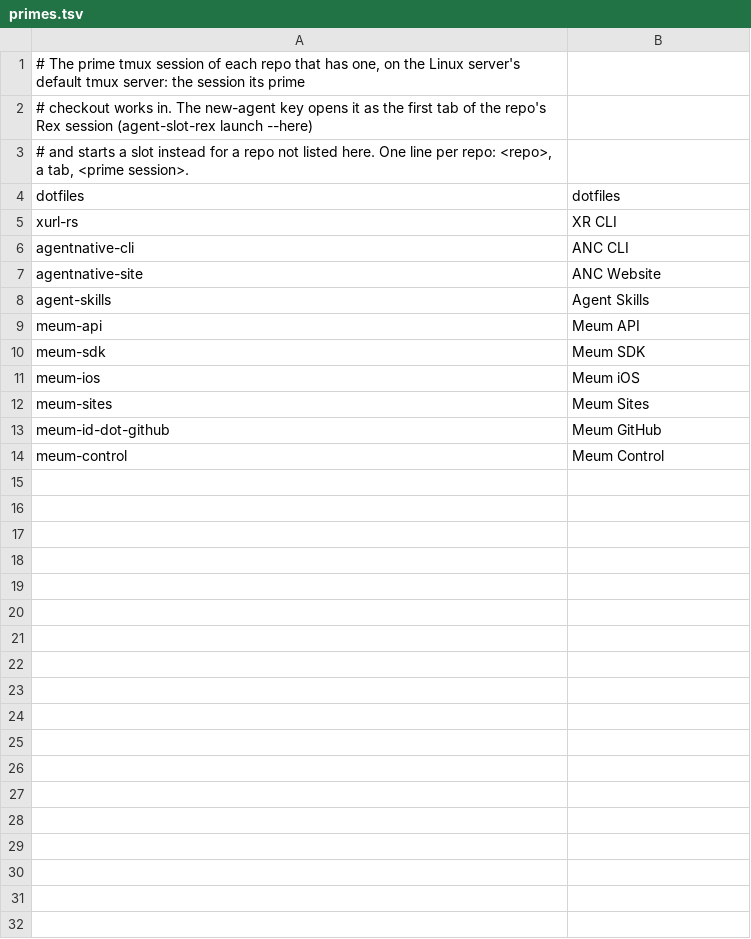
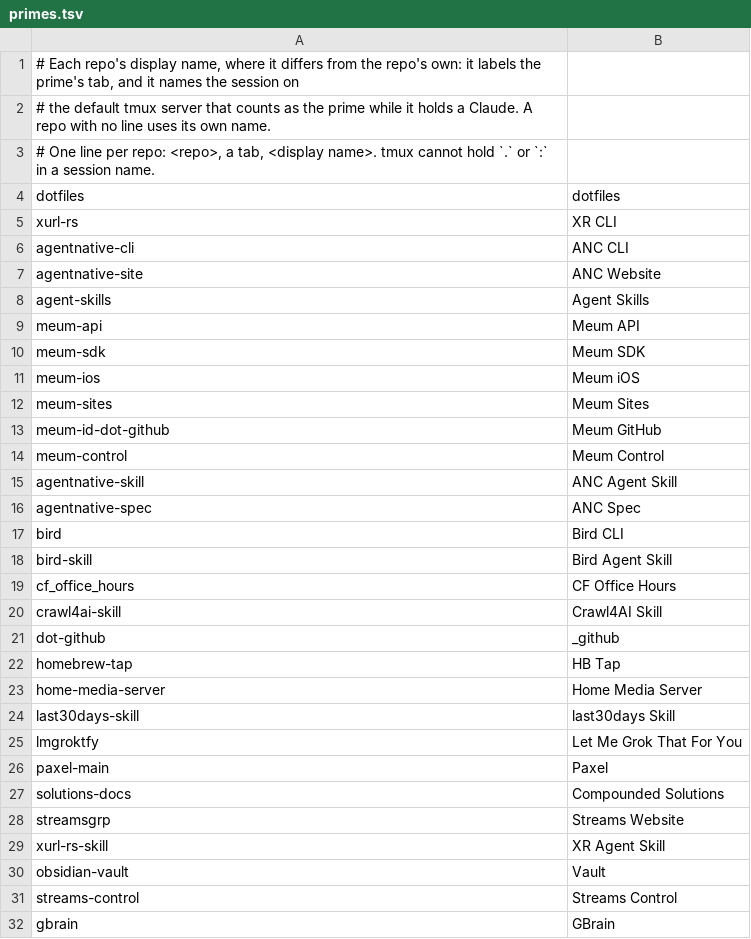
Before and after one commit to brettdavies/dotfiles, a TSV file: config/agent-slot-rex/primes.tsv, drawn as a sheet.

Commit message:
feat(agent-slot): name a repo's prime and give every repo a display name
A prime's key is <repo>/prime, and slot_session already names its three
sessions from that. Slot verbs still take digits only, so they refuse a
prime and name the verb that starts one. The prime map now holds the
display name of every session that runs today, and a repo it does not
list uses its own name.

streams-control and gbrain join the extra-primes default, so a host with
those checkouts lists them as repos. An old session counts as a prime only
while it holds a Claude, since 11 of today's sessions with a repo hold
none.

```diff
--- a/config/agent-slot-rex/primes.tsv
+++ b/config/agent-slot-rex/primes.tsv
@@ -1,4 +1,4 @@
-# The prime tmux session of each repo that has one, on the Linux server's default tmux server: the session its prime
-# checkout works in. The new-agent key opens it as the first tab of the repo's Rex session (agent-slot-rex launch --here)
-# and starts a slot instead for a repo not listed here. One line per repo: <repo>, a tab, <prime session>.
+# Each repo's display name, where it differs from the repo's own: it labels the prime's tab, and it names the session on
+# the default tmux server that counts as the prime while it holds a Claude. A repo with no line uses its own name.
+# One line per repo: <repo>, a tab, <display name>. tmux cannot hold `.` or `:` in a session name.
 dotfiles	dotfiles
@@ -14 +14,19 @@ meum-id-dot-github	Meum GitHub
 meum-control	Meum Control
+agentnative-skill	ANC Agent Skill
+agentnative-spec	ANC Spec
+bird	Bird CLI
+bird-skill	Bird Agent Skill
+cf_office_hours	CF Office Hours
+crawl4ai-skill	Crawl4AI Skill
+dot-github	_github
+homebrew-tap	HB Tap
+home-media-server	Home Media Server
+last30days-skill	last30days Skill
+lmgroktfy	Let Me Grok That For You
+paxel-main	Paxel
+solutions-docs	Compounded Solutions
+streamsgrp	Streams Website
+xurl-rs-skill	XR Agent Skill
+obsidian-vault	Vault
+streams-control	Streams Control
+gbrain	GBrain
```
Also changed, not shown: 4 other files.
